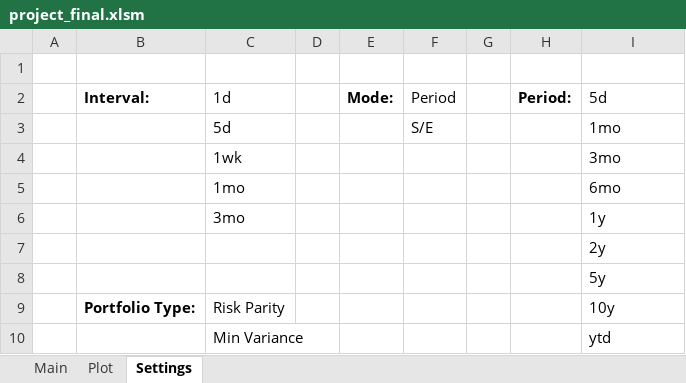
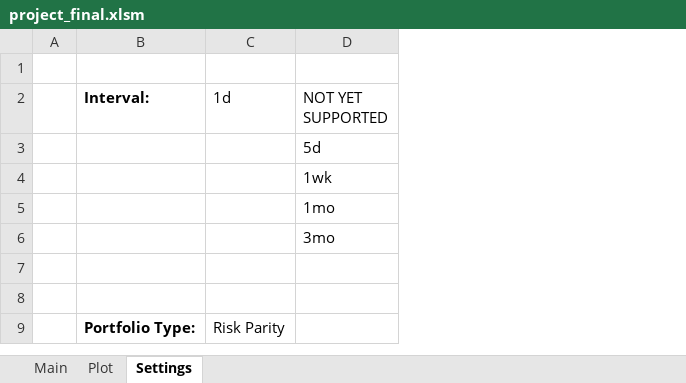
Before and after one commit to mwadeND/JonesProject, an Excel workbook: project_final.xlsm, sheet Settings, drawn as a sheet; values as stored, in another font and other column widths than the file's, no borders; removed rows and columns are numbered as before the commit, all else as after; the diff names each change by its address in the sheet, - before the commit and + after, or states it on an @@ line.

```diff
--- a/project_final.xlsm (sheet Settings)
+++ b/project_final.xlsm (sheet Settings)
-column D, empty
-column E (Mode:), empty
-column F (Period), empty
-column G, empty
-column H (Period:), empty
-D2: 5d
+D2: NOT YET SUPPORTED
-row 3:  |  | 5d |  |  | S/E |  |  | 1mo
-row 4:  |  | 1wk |  |  |  |  |  | 3mo
-row 5:  |  | 1mo |  |  |  |  |  | 6mo
-row 6:  |  | 3mo |  |  |  |  |  | 1y
-D3 (NOT YET SUPPORTED): 2y
+D3 (NOT YET SUPPORTED): 5d
-D4 (NOT YET SUPPORTED): 5y
+D4 (NOT YET SUPPORTED): 1wk
+row 5:  |  |  | 1mo
+row 6:  |  |  | 3mo
+row 7: (empty)
+row 8: (empty)
-D9 (NOT YET SUPPORTED): 10y
+D9 (NOT YET SUPPORTED): (empty)
-row 10:  |  | Min Variance |  |  |  |  |  | ytd
```
Also changed, not shown: sheet Main, charts or pictures, 1 other file.
